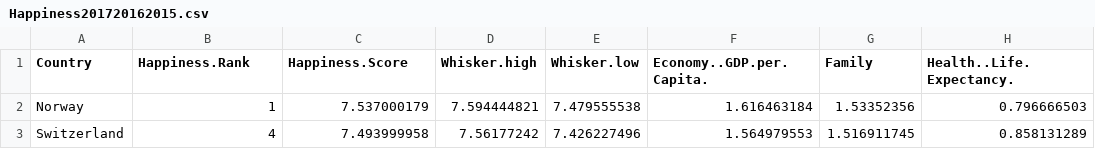
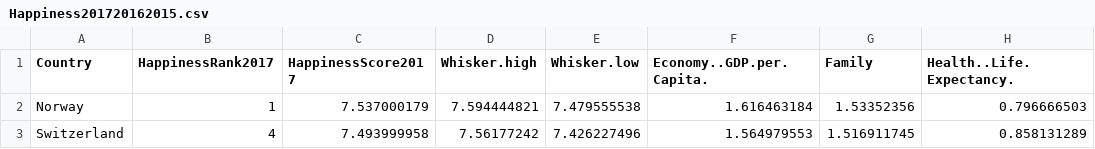
Before and after one commit to GohNgeeJuay/Data-Visualization, a CSV file: Assignment2/Happiness201720162015.csv, drawn as a sheet; only a part is shown; the diff names each change by its address in the sheet, - before the commit and + after, or states it on an @@ line.

Commit message:
Update Happiness201720162015.csv

```diff
--- a/Assignment2/Happiness201720162015.csv
+++ b/Assignment2/Happiness201720162015.csv
-B1: Happiness.Rank
+B1: HappinessRank2017
-C1: Happiness.Score
+C1: HappinessScore2017
```
